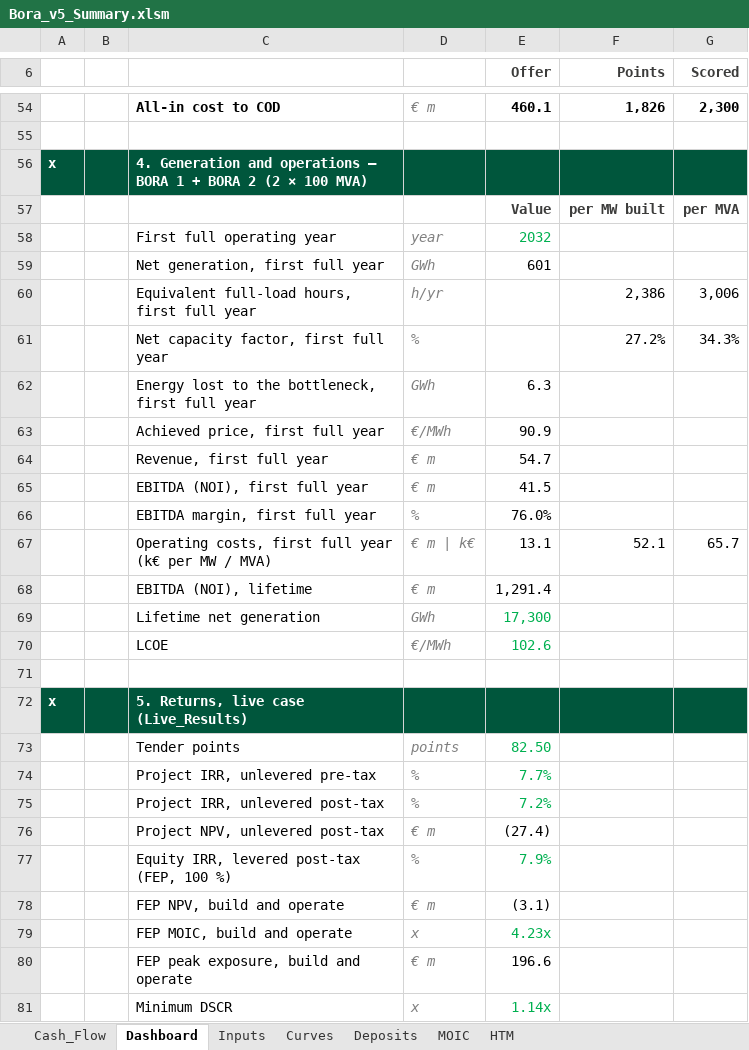
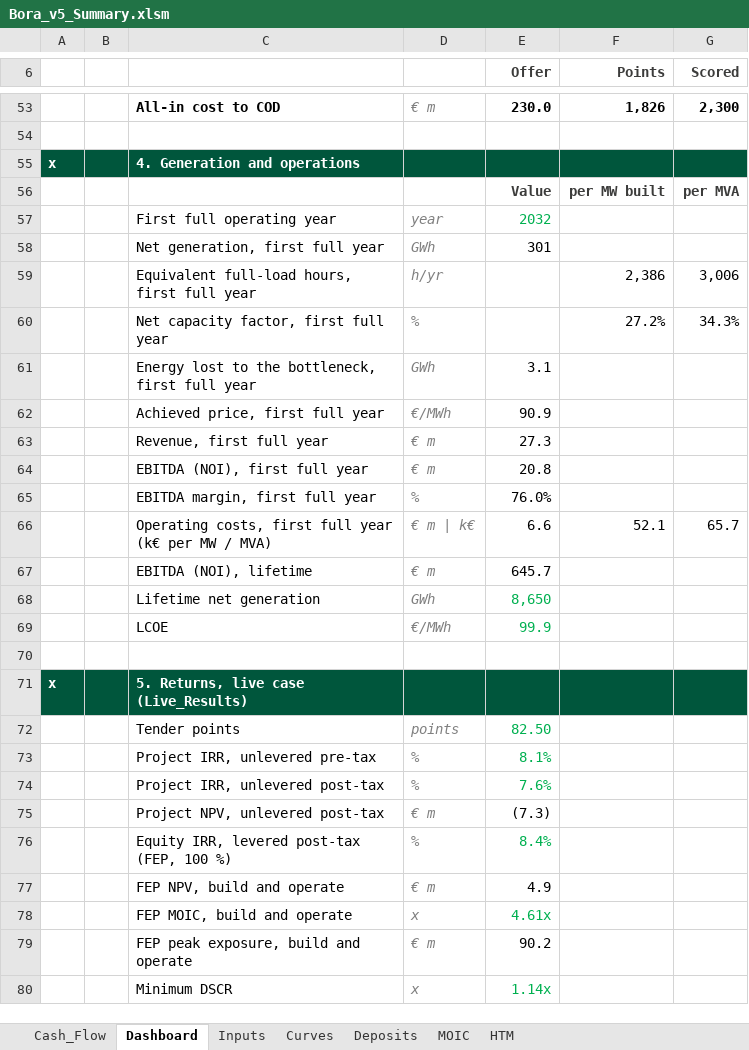
Before and after one commit to ZalanZad/FEP_modeller, an Excel workbook: projects/bora_v5_summary/out/Bora_v5_Summary.xlsm, sheet Dashboard, drawn as a sheet; only a part is shown, gaps mark what is left out; values as stored, in another font and other column widths than the file's, no borders; conditional formats not drawn; addresses are those after the commit; the diff covers the shown part only; the diff names each change by its address in the sheet, - before the commit and + after, or states it on an @@ line.

```diff
--- a/projects/bora_v5_summary/out/Bora_v5_Summary.xlsm (sheet Dashboard)
+++ b/projects/bora_v5_summary/out/Bora_v5_Summary.xlsm (sheet Dashboard)
-E53 (Offer): 460.1
+E53 (Offer): 230.0
-C55: 4. Generation and operations – BORA 1 + BORA 2 (2 × 100 MVA)
+C55: 4. Generation and operations
-E58 (Offer): 601
+E58 (Offer): 301
-E61 (Offer): 6.3
+E61 (Offer): 3.1
-E63 (Offer): 54.7
+E63 (Offer): 27.3
-E64 (Offer): 41.5
+E64 (Offer): 20.8
-E66 (Offer): 13.1
+E66 (Offer): 6.6
-E67 (Offer): 1,291.4
+E67 (Offer): 645.7
-E68 (Offer): 17,300
+E68 (Offer): 8,650
-E69 (Offer): 102.6
+E69 (Offer): 99.9
-E73 (Offer): 7.7%
+E73 (Offer): 8.1%
-E74 (Offer): 7.2%
+E74 (Offer): 7.6%
-E75 (Offer): (27.4)
+E75 (Offer): (7.3)
-E76 (Offer): 7.9%
+E76 (Offer): 8.4%
-E77 (Offer): (3.1)
+E77 (Offer): 4.9
-E78 (Offer): 4.23x
+E78 (Offer): 4.61x
-E79 (Offer): 196.6
+E79 (Offer): 90.2
```
Also changed, not shown: 17 added rows, 5 removed rows, 2 moved rows and 60 edited cells elsewhere in this sheet, sheet MOIC, sheet HTM, sheet Cash_Flow, sheet Deposits, sheet Inputs, formulas that keep their value, 3 other files.
